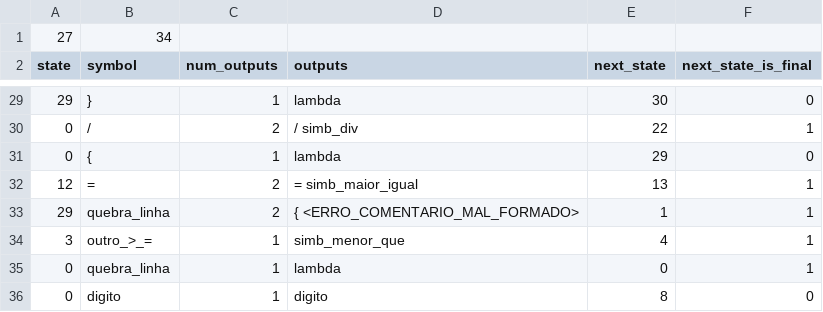
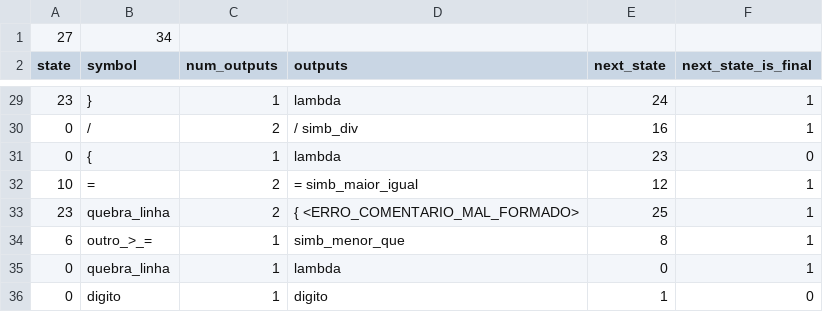
Before and after one commit to Lucas-Fernandes-Martins/pl0-compiler, a CSV file: data/transition_matrix.csv, drawn as a sheet; only a part is shown, gaps mark what is left out; the diff covers the shown part only.

```diff
--- a/data/transition_matrix.csv
+++ b/data/transition_matrix.csv
@@ -29,8 +29,8 @@ state,symbol,num_outputs,outputs,next_state,next_state_is_final
-29,},1,lambda,30,0
-0,/,2,/ simb_div,22,1
-0,{,1,lambda,29,0
-12,=,2,= simb_maior_igual,13,1
-29,quebra_linha,2,{ <ERRO_COMENTARIO_MAL_FORMADO>,1,1
-3,outro_>_=,1,simb_menor_que,4,1
+23,},1,lambda,24,1
+0,/,2,/ simb_div,16,1
+0,{,1,lambda,23,0
+10,=,2,= simb_maior_igual,12,1
+23,quebra_linha,2,{ <ERRO_COMENTARIO_MAL_FORMADO>,25,1
+6,outro_>_=,1,simb_menor_que,8,1
 0,quebra_linha,1,lambda,0,1
-0,digito,1,digito,8,0
+0,digito,1,digito,1,0
```
Also changed, not shown: 34 edited cells elsewhere in this file, 5 other files.
